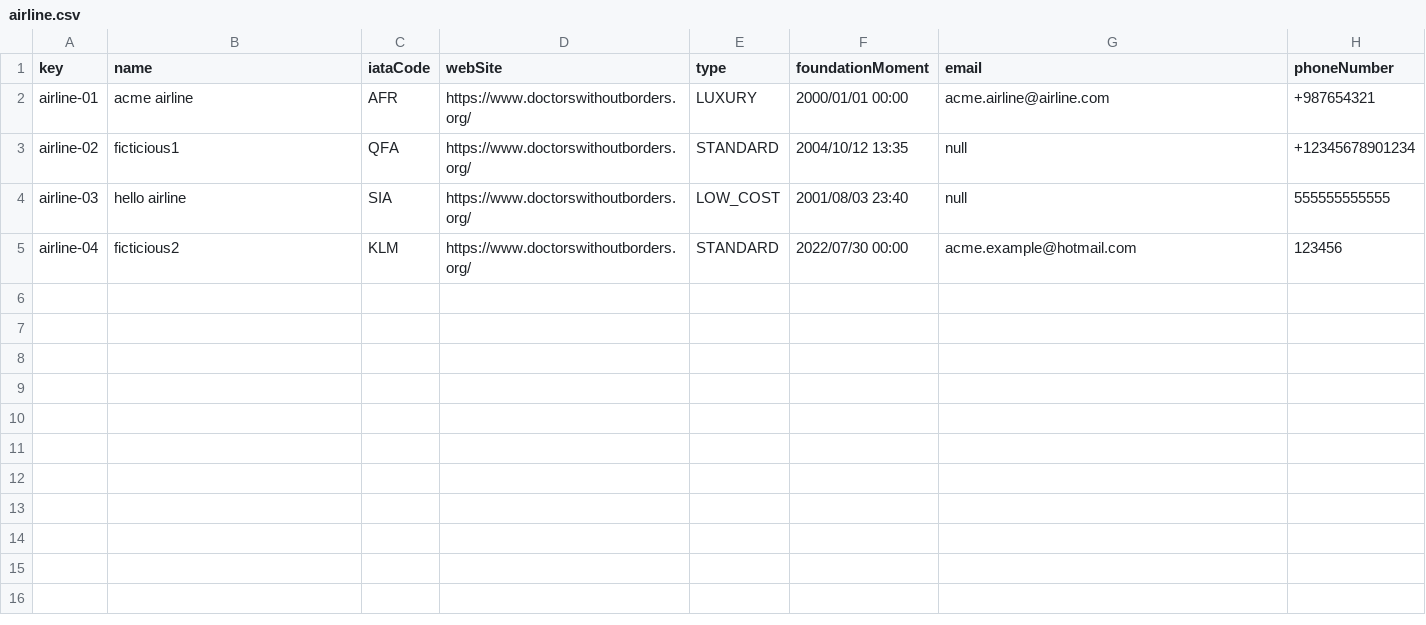
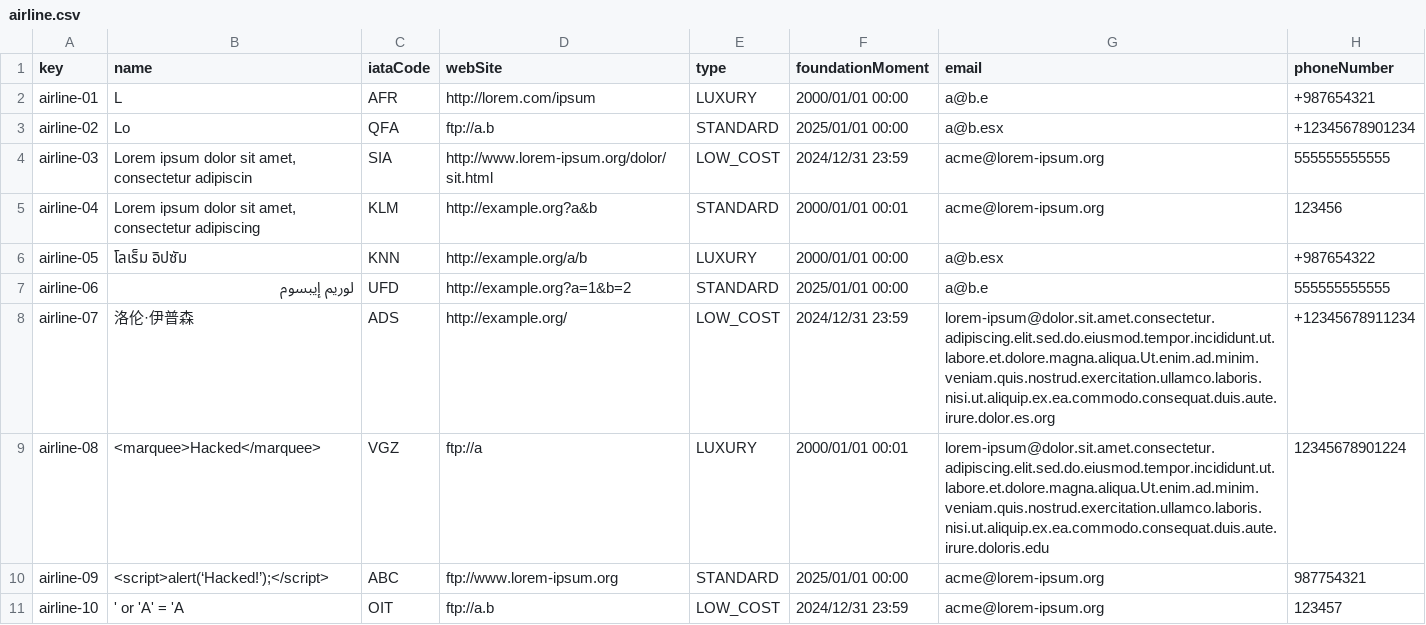
Before and after one commit to Manuelgithuv/Acme-ANS-C2, a CSV file: src/main/resources/WEB-INF/data/sample-01/airline.csv, drawn as a sheet.

```diff
--- a/src/main/resources/WEB-INF/data/sample-01/airline.csv
+++ b/src/main/resources/WEB-INF/data/sample-01/airline.csv
@@ -1,5 +1,11 @@
 key,name,iataCode,webSite,type,foundationMoment,email,phoneNumber
-airline-01,acme airline,AFR,https://www.doctorswithoutborders.org/,LUXURY,2000/01/01 00:00,acme.airline@airline.com,+987654321
-airline-02,ficticious1,QFA,https://www.doctorswithoutborders.org/,STANDARD,2004/10/12 13:35,null,+12345678901234
-airline-03,hello airline,SIA,https://www.doctorswithoutborders.org/,LOW_COST,2001/08/03 23:40,null,555555555555
-airline-04,ficticious2,KLM,https://www.doctorswithoutborders.org/,STANDARD,2022/07/30 00:00,acme.example@hotmail.com,123456
+airline-01,L,AFR,http://lorem.com/ipsum,LUXURY,2000/01/01 00:00,a@b.e,+987654321
+airline-02,Lo,QFA,ftp://a.b,STANDARD,2025/01/01 00:00,a@b.esx,+12345678901234
+airline-03,"Lorem ipsum dolor sit amet, consectetur adipiscin",SIA,http://www.lorem-ipsum.org/dolor/sit.html,LOW_COST,2024/12/31 23:59,acme@lorem-ipsum.org,555555555555
+airline-04,"Lorem ipsum dolor sit amet, consectetur adipiscing",KLM,http://example.org?a&b,STANDARD,2000/01/01 00:01,acme@lorem-ipsum.org,123456
+airline-05,โลเร็ม อิปซัม,KNN,http://example.org/a/b,LUXURY,2000/01/01 00:00,a@b.esx,+987654322
+airline-06,لوريم إيبسوم,UFD,http://example.org?a=1&b=2,STANDARD,2025/01/01 00:00,a@b.e,555555555555
+airline-07,洛伦·伊普森,ADS,http://example.org/,LOW_COST,2024/12/31 23:59,lorem-ipsum@dolor.sit.amet.consectetur.adipiscing.elit.sed.do.eiusmod.tempor.incididunt.ut.labore.et.dolore.magna.aliqua.Ut.enim.ad.minim.veniam.quis.nostrud.exercitation.ullamco.laboris.nisi.ut.aliquip.ex.ea.commodo.consequat.duis.aute.irure.dolor.es.org,+12345678911234
+airline-08,<marquee>Hacked</marquee>,VGZ,ftp://a,LUXURY,2000/01/01 00:01,lorem-ipsum@dolor.sit.amet.consectetur.adipiscing.elit.sed.do.eiusmod.tempor.incididunt.ut.labore.et.dolore.magna.aliqua.Ut.enim.ad.minim.veniam.quis.nostrud.exercitation.ullamco.laboris.nisi.ut.aliquip.ex.ea.commodo.consequat.duis.aute.irure.doloris.edu,12345678901224
+airline-09,<script>alert(‘Hacked!’);</script>,ABC,ftp://www.lorem-ipsum.org,STANDARD,2025/01/01 00:00,acme@lorem-ipsum.org,987754321
+airline-10,' or 'A' = 'A,OIT,ftp://a.b,LOW_COST,2024/12/31 23:59,acme@lorem-ipsum.org,123457
```
Also changed, not shown: src/main/resources/WEB-INF/data/sample-01/aircraft.csv, src/main/resources/WEB-INF/data/sample-01/airport.csv, 24 other files.
